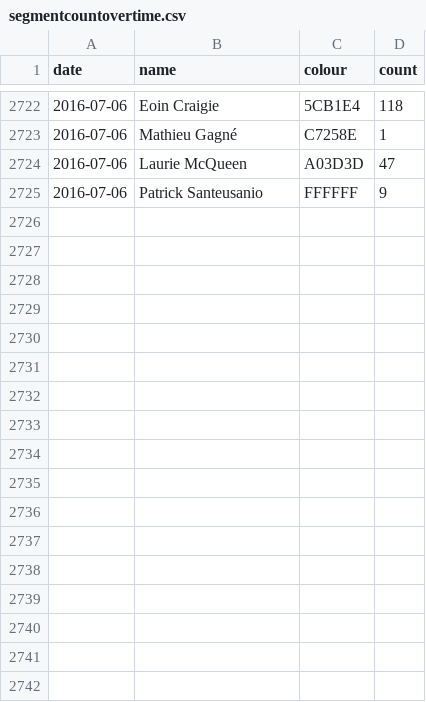
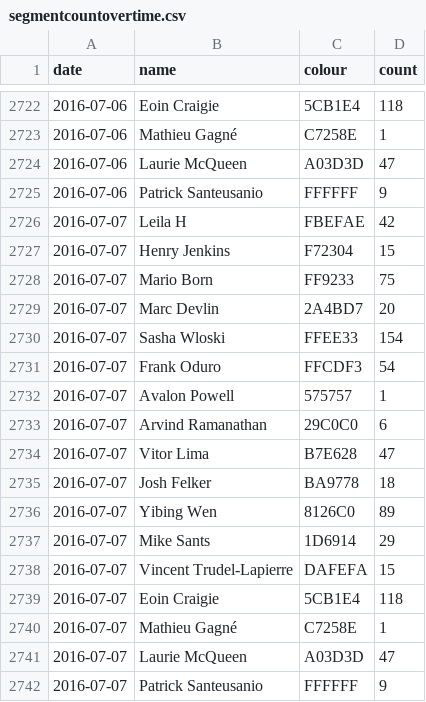
Before and after one commit to Josh2K/Josh2K.github.io, a CSV file: segmentcountovertime.csv, drawn as a sheet; only a part is shown, gaps mark what is left out.

```diff
--- a/segmentcountovertime.csv
+++ b/segmentcountovertime.csv
@@ -2725 +2725,18 @@ date,name,colour,count
 2016-07-06,Patrick Santeusanio,FFFFFF,9
+2016-07-07,Leila H,FBEFAE,42
+2016-07-07,Henry Jenkins,F72304,15
+2016-07-07,Mario Born,FF9233,75
+2016-07-07,Marc Devlin,2A4BD7,20
+2016-07-07,Sasha Wloski,FFEE33,154
+2016-07-07,Frank Oduro,FFCDF3,54
+2016-07-07,Avalon Powell,575757,1
+2016-07-07,Arvind Ramanathan,29C0C0,6
+2016-07-07,Vitor Lima,B7E628,47
+2016-07-07,Josh Felker,BA9778,18
+2016-07-07,Yibing Wen,8126C0,89
+2016-07-07,Mike Sants,1D6914,29
+2016-07-07,Vincent Trudel-Lapierre,DAFEFA,15
+2016-07-07,Eoin Craigie,5CB1E4,118
+2016-07-07,Mathieu Gagné,C7258E,1
+2016-07-07,Laurie McQueen,A03D3D,47
+2016-07-07,Patrick Santeusanio,FFFFFF,9
```
Also changed, not shown: distance.csv, trimmed_segmentcountovertime.csv, 2 other files.
